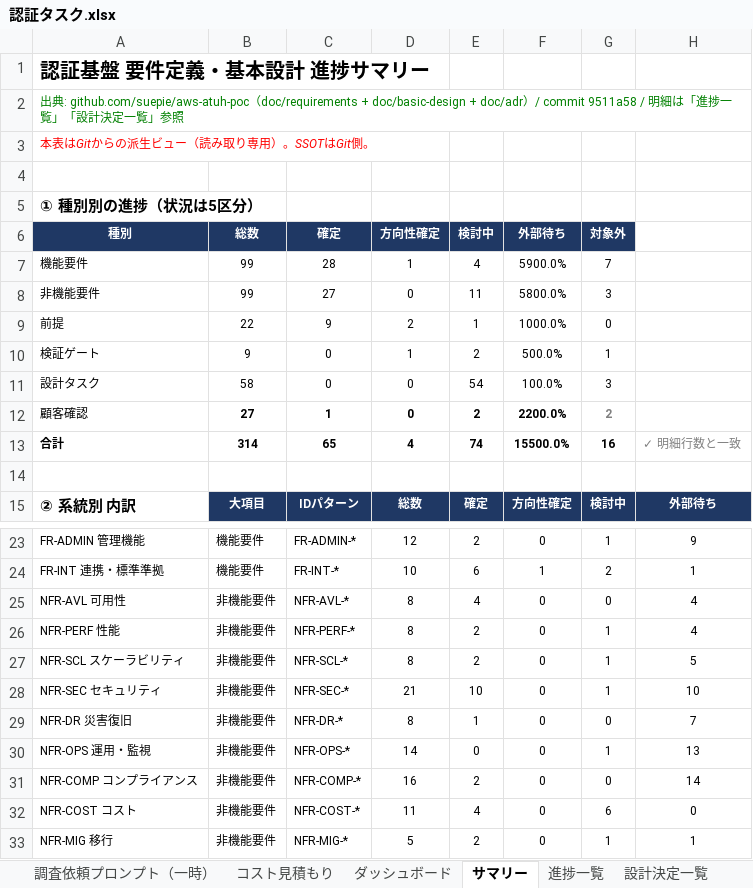
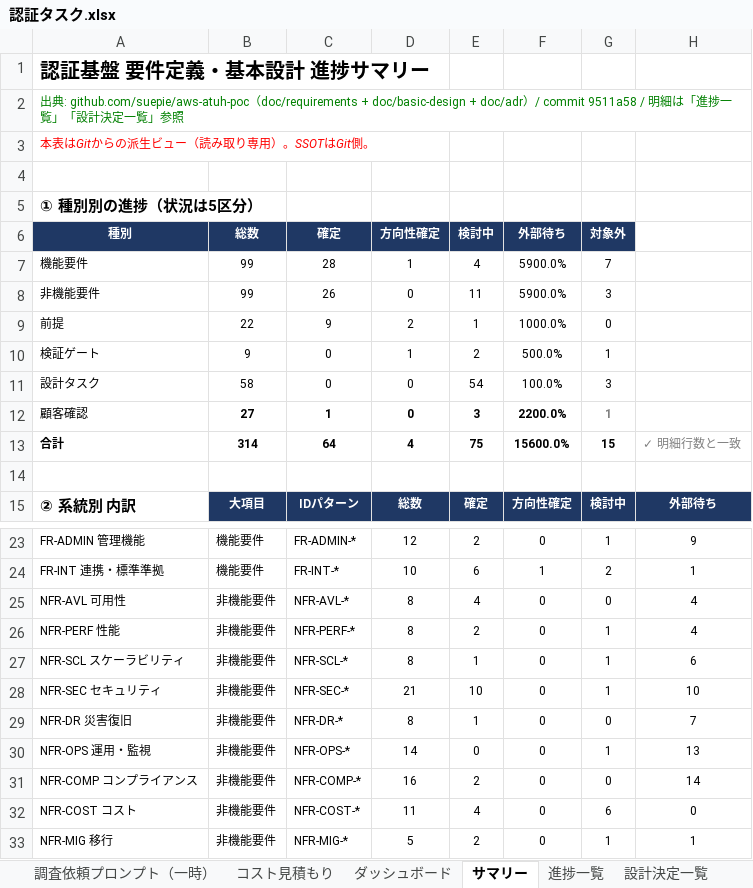
Before and after one commit to suepie/aws-atuh-poc, an Excel workbook: doc/excel/認証タスク.xlsx, sheet サマリー, drawn as a sheet; only a part is shown, gaps mark what is left out; values as stored, in another font and other column widths than the file's, no borders; the diff names each change by its address in the sheet, - before the commit and + after, or states it on an @@ line.

```diff
--- a/doc/excel/認証タスク.xlsx (sheet サマリー)
+++ b/doc/excel/認証タスク.xlsx (sheet サマリー)
-C8 (確定): 27
+C8 (確定): 26
-F8 (外部待ち): 5800.0%
+F8 (外部待ち): 5900.0%
-E12 (検討中): 2
+E12 (検討中): 3
-G12 (対象外): 2
+G12 (対象外): 1
-C13 (確定): 65
+C13 (確定): 64
-E13 (検討中): 74
+E13 (検討中): 75
-F13 (外部待ち): 15500.0%
+F13 (外部待ち): 15600.0%
-G13 (対象外): 16
+G13 (対象外): 15
-E27 (検討中): 2
+E27 (検討中): 1
-H27: 5
+H27: 6
```
Also changed, not shown: sheet 進捗一覧, sheet ダッシュボード, sheet 要件→設計.
